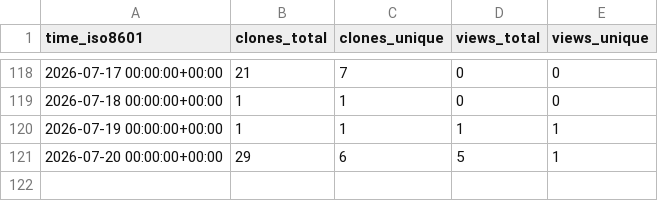
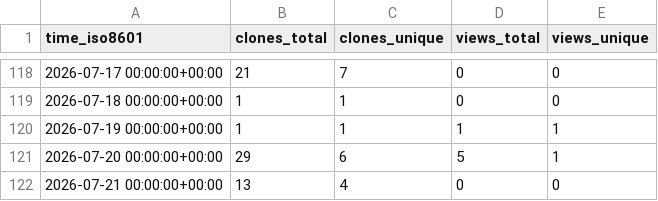
Before and after one commit to mponagandla/Python-Resume-Generator, a CSV file: mponagandla/Python-Resume-Generator/ghrs-data/views_clones_aggregate.csv, drawn as a sheet; only a part is shown, gaps mark what is left out; the diff names each change by its address in the sheet, - before the commit and + after, or states it on an @@ line.

```diff
--- a/mponagandla/Python-Resume-Generator/ghrs-data/views_clones_aggregate.csv
+++ b/mponagandla/Python-Resume-Generator/ghrs-data/views_clones_aggregate.csv
+row 122: 2026-07-21 00:00:00+00:00 | 13 | 4 | 0 | 0
```
Also changed, not shown: 1 other file.
